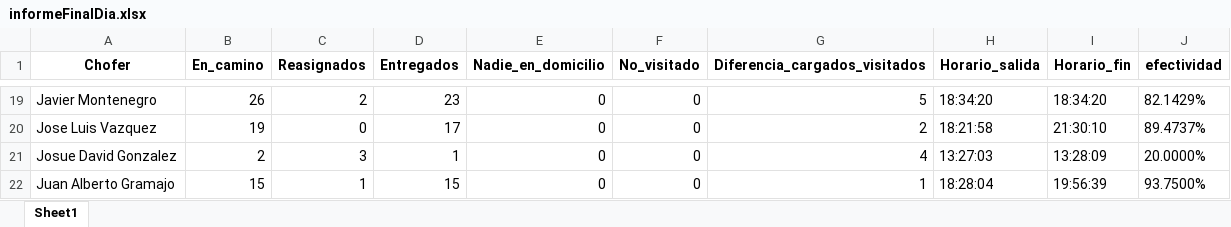
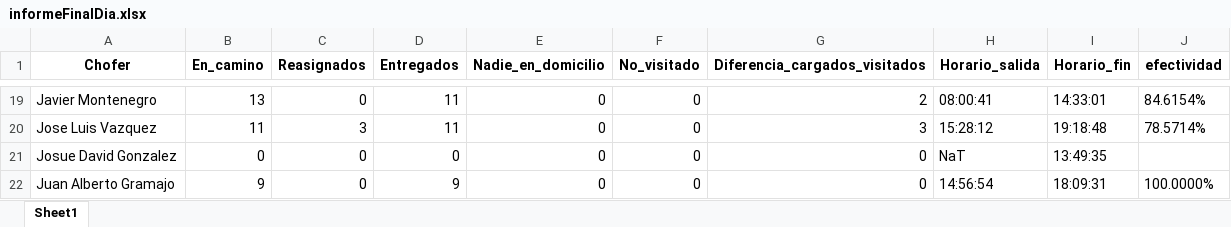
Before and after one commit to digitalocean/sample-flask, an Excel workbook: descargas/informeFinalDia.xlsx, sheet Sheet1, drawn as a sheet; only a part is shown, gaps mark what is left out; values as stored, in another font and other column widths than the file's, no borders; the diff covers the shown part only; the diff names each change by its address in the sheet, - before the commit and + after, or states it on an @@ line.

```diff
--- a/descargas/informeFinalDia.xlsx (sheet Sheet1)
+++ b/descargas/informeFinalDia.xlsx (sheet Sheet1)
-B19 (En_camino): 26
+B19 (En_camino): 13
-C19 (Reasignados): 2
+C19 (Reasignados): 0
-D19 (Entregados): 23
+D19 (Entregados): 11
-G19 (Diferencia_cargados_visitados): 5
+G19 (Diferencia_cargados_visitados): 2
-H19 (Horario_salida): 18:34:20
+H19 (Horario_salida): 08:00:41
-I19 (Horario_fin): 18:34:20
+I19 (Horario_fin): 14:33:01
-J19 (efectividad): 82.1429%
+J19 (efectividad): 84.6154%
-B20 (En_camino): 19
+B20 (En_camino): 11
-C20 (Reasignados): 0
+C20 (Reasignados): 3
-D20 (Entregados): 17
+D20 (Entregados): 11
-G20 (Diferencia_cargados_visitados): 2
+G20 (Diferencia_cargados_visitados): 3
-H20 (Horario_salida): 18:21:58
+H20 (Horario_salida): 15:28:12
-I20 (Horario_fin): 21:30:10
+I20 (Horario_fin): 19:18:48
-J20 (efectividad): 89.4737%
+J20 (efectividad): 78.5714%
-B21 (En_camino): 2
+B21 (En_camino): 0
-C21 (Reasignados): 3
+C21 (Reasignados): 0
-D21 (Entregados): 1
+D21 (Entregados): 0
-G21 (Diferencia_cargados_visitados): 4
+G21 (Diferencia_cargados_visitados): 0
-H21 (Horario_salida): 13:27:03
+H21 (Horario_salida): NaT
-I21 (Horario_fin): 13:28:09
+I21 (Horario_fin): 13:49:35
-J21 (efectividad): 20.0000%
+J21 (efectividad): (empty)
-B22 (En_camino): 15
+B22 (En_camino): 9
-C22 (Reasignados): 1
+C22 (Reasignados): 0
-D22 (Entregados): 15
+D22 (Entregados): 9
-G22 (Diferencia_cargados_visitados): 1
+G22 (Diferencia_cargados_visitados): 0
-H22 (Horario_salida): 18:28:04
+H22 (Horario_salida): 14:56:54
-I22 (Horario_fin): 19:56:39
+I22 (Horario_fin): 18:09:31
-J22 (efectividad): 93.7500%
+J22 (efectividad): 100.0000%
```
Also changed, not shown: 4 added rows, 4 removed rows and 175 edited cells elsewhere in this sheet, 3 other files.
